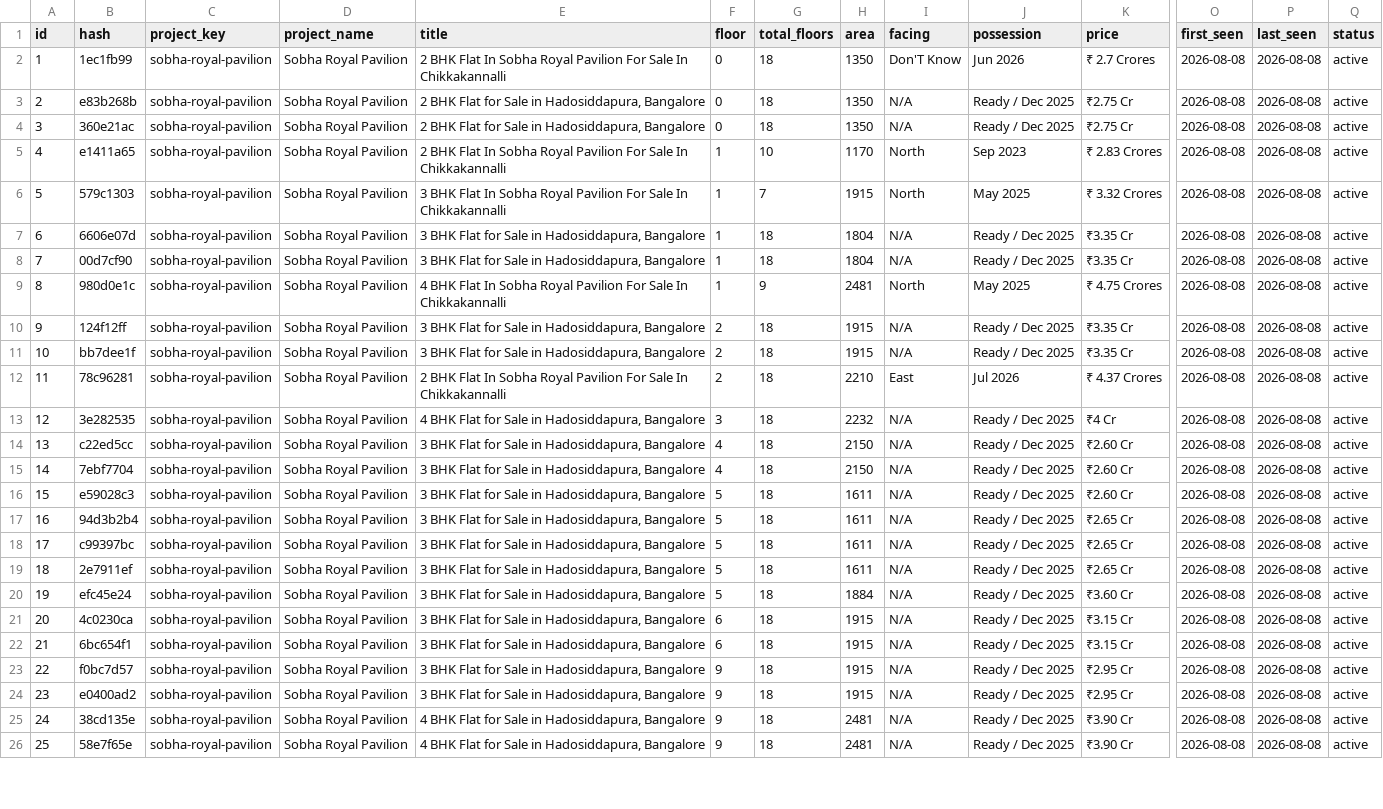
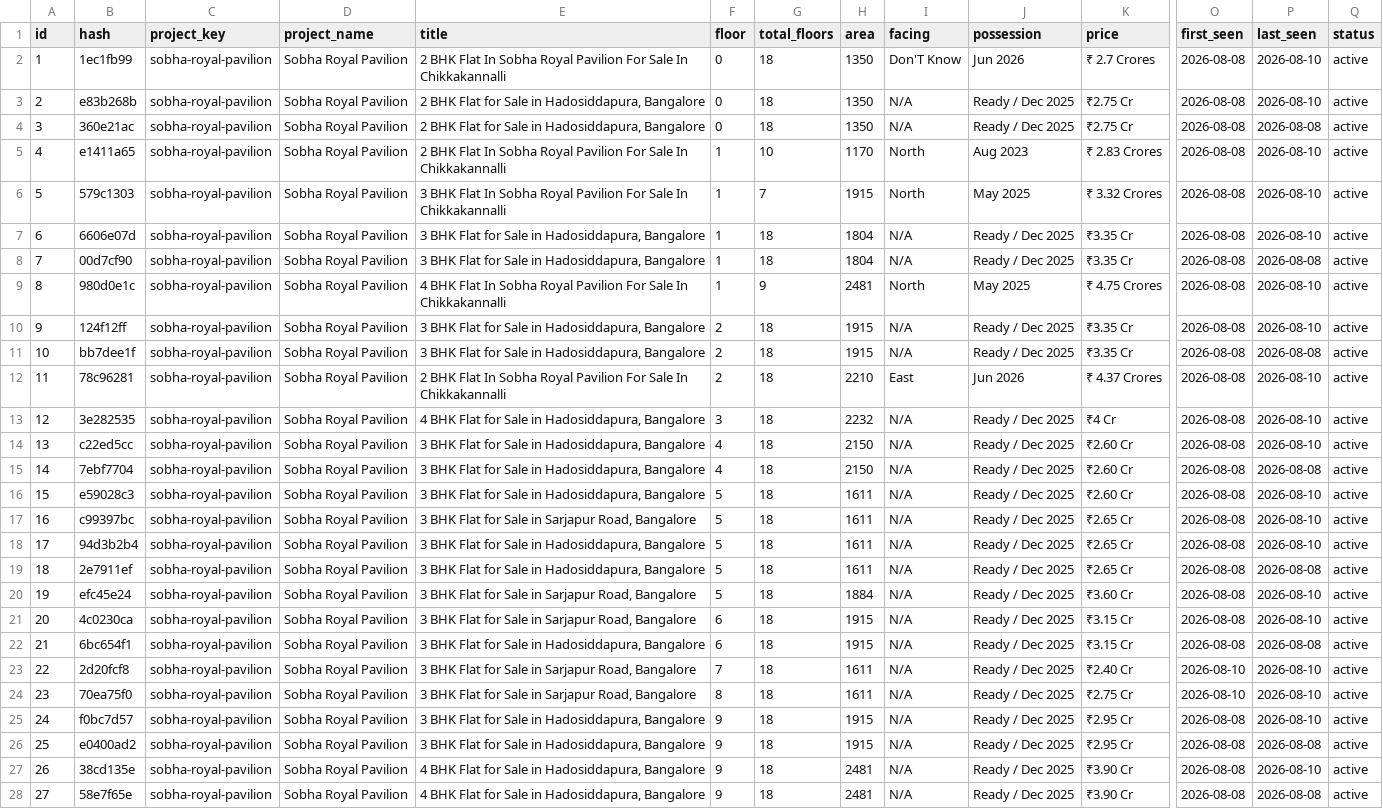
Before and after one commit to indianquant/sobha-neopolis-tracker, a CSV file: data/sobha_royal_pavilion_listings.csv, drawn as a sheet; only a part is shown, gaps mark what is left out; removed rows and columns are numbered as before the commit, all else as after; rows hold the shown columns only; the diff covers the shown part only; the diff names each change by its address in the sheet, - before the commit and + after, or states it on an @@ line.

```diff
--- a/data/sobha_royal_pavilion_listings.csv
+++ b/data/sobha_royal_pavilion_listings.csv
-P2:P3 (last_seen): 2026-08-08
+P2:P3 (last_seen): 2026-08-10
-J5 (possession): Sep 2023
+J5 (possession): Aug 2023
-P5:P7 (last_seen): 2026-08-08
+P5:P7 (last_seen): 2026-08-10
-P9:P10 (last_seen): 2026-08-08
+P9:P10 (last_seen): 2026-08-10
-J12 (possession): Jul 2026
+J12 (possession): Jun 2026
-P12:P14 (last_seen): 2026-08-08
+P12:P14 (last_seen): 2026-08-10
-P16 (last_seen): 2026-08-08
+P16 (last_seen): 2026-08-10
+row 17: 16 | c99397bc | sobha-royal-pavilion | Sobha Royal Pavilion | 3 BHK Flat for Sale in Sarjapur Road, Bangalore | 5 | 18 | 1611 | N/A | Ready / Dec 2025 | ₹2.65 Cr | 2026-08-08 | 2026-08-10 | active
@@ column A (id) renumbered from row 18 down @@
-P18 (last_seen): 2026-08-08
+P18 (last_seen): 2026-08-10
-row 18: 17 | c99397bc | sobha-royal-pavilion | Sobha Royal Pavilion | 3 BHK Flat for Sale in Hadosiddapura, Bangalore | 5 | 18 | 1611 | N/A | Ready / Dec 2025 | ₹2.65 Cr | 2026-08-08 | 2026-08-08 | active
-E20:E21 (title): …Sale in Hadosiddapura, Bangalore
+E20:E21 (title): …Sale in Sarjapur Road, Bangalore
-P20:P21 (last_seen): 2026-08-08
+P20:P21 (last_seen): 2026-08-10
+row 23: 22 | 2d20fcf8 | sobha-royal-pavilion | Sobha Royal Pavilion | 3 BHK Flat for Sale in Sarjapur Road, Bangalore | 7 | 18 | 1611 | N/A | Ready / Dec 2025 | ₹2.40 Cr | 2026-08-10 | 2026-08-10 | active
+row 24: 23 | 70ea75f0 | sobha-royal-pavilion | Sobha Royal Pavilion | 3 BHK Flat for Sale in Sarjapur Road, Bangalore | 8 | 18 | 1611 | N/A | Ready / Dec 2025 | ₹2.75 Cr | 2026-08-10 | 2026-08-10 | active
-P25 (last_seen): 2026-08-08
+P25 (last_seen): 2026-08-10
-P27 (last_seen): 2026-08-08
+P27 (last_seen): 2026-08-10
```
Also changed, not shown: 12 edited cells elsewhere in this file, data/sobha_sentosa_listings.csv, data/sobha_windsor_listings.csv, 13 other files.
